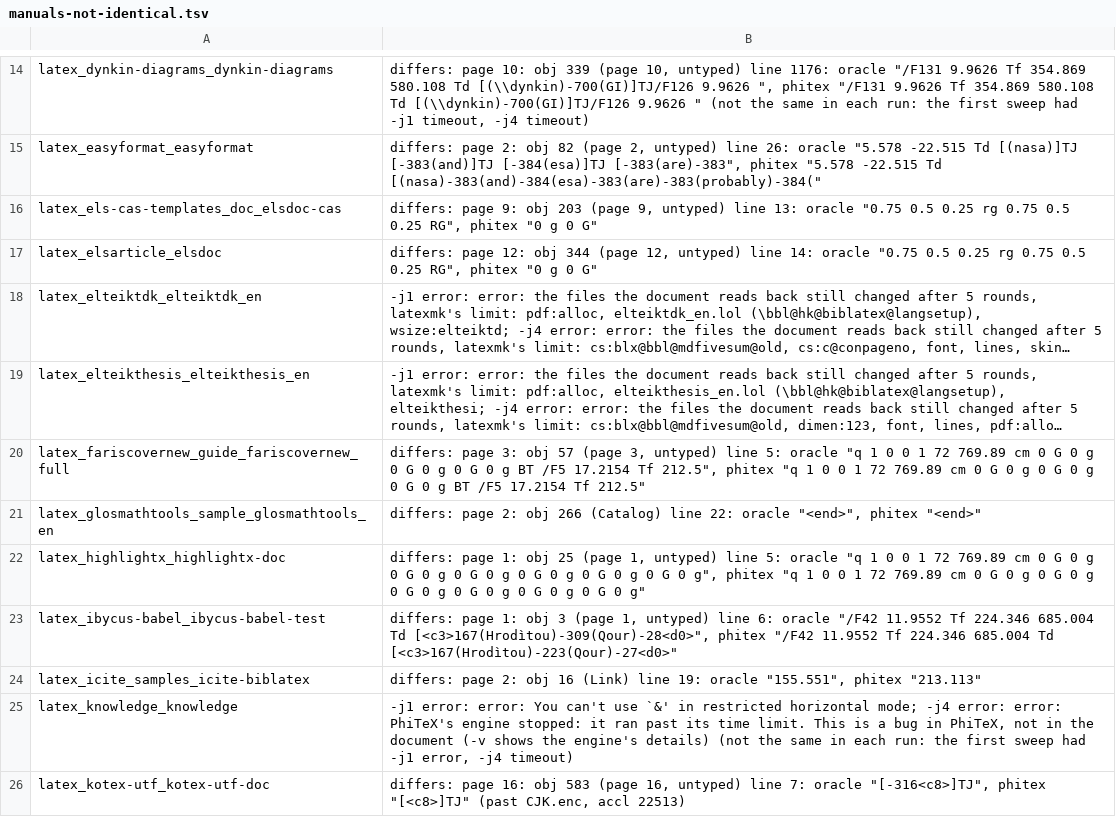
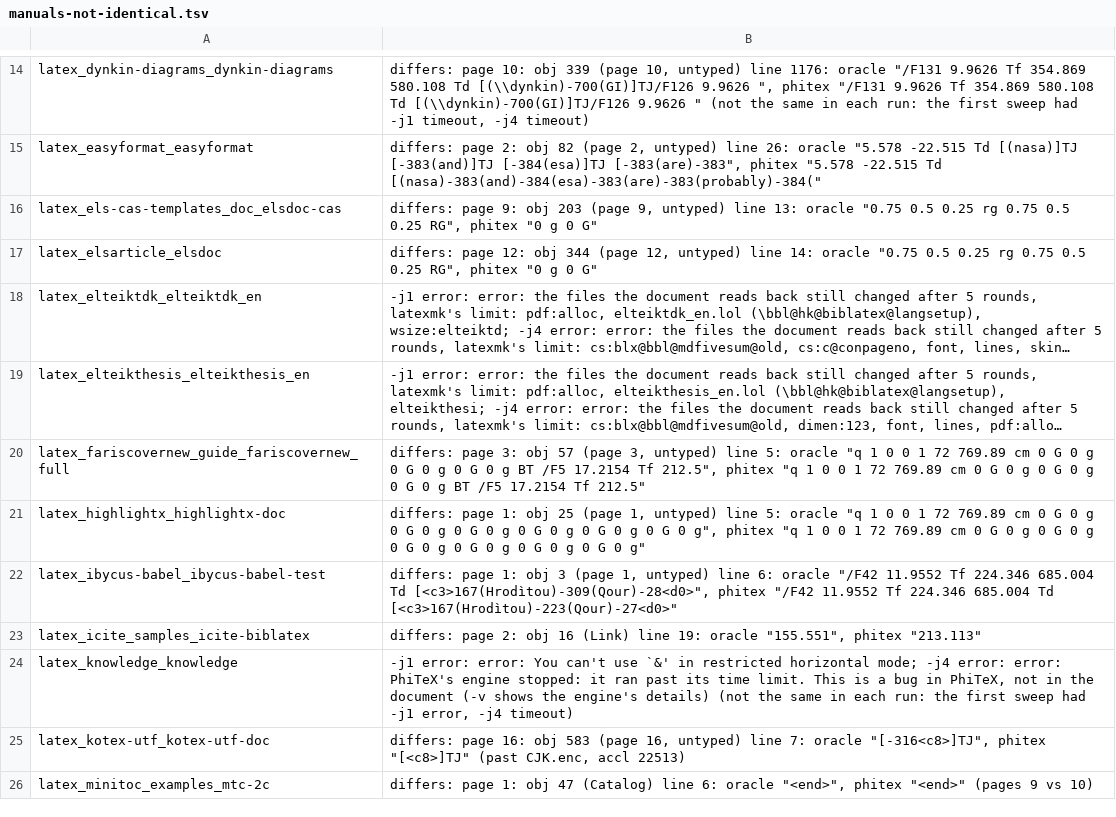
Before and after one commit to accl-kaust/PhiTeX, a TSV file: ci/manuals-not-identical.tsv, drawn as a sheet; only a part is shown, gaps mark what is left out; the shorter side is filled out with more unchanged rows; long unchanged cells end in …; the diff names each change by its address in the sheet, - before the commit and + after, or states it on an @@ line.

Commit message:
ci: glosmathtools identical at -j1 and -j4 (the glossaries rule, 34bb79dfd; accl 23167) leaves the not-identical list

```diff
--- a/ci/manuals-not-identical.tsv
+++ b/ci/manuals-not-identical.tsv
-row 21: latex_glosmathtools_sample_glosmathtools_en | differs: page 2: obj 266 (Catalog) line 22: oracle "<end>", phitex "<end>"
```
